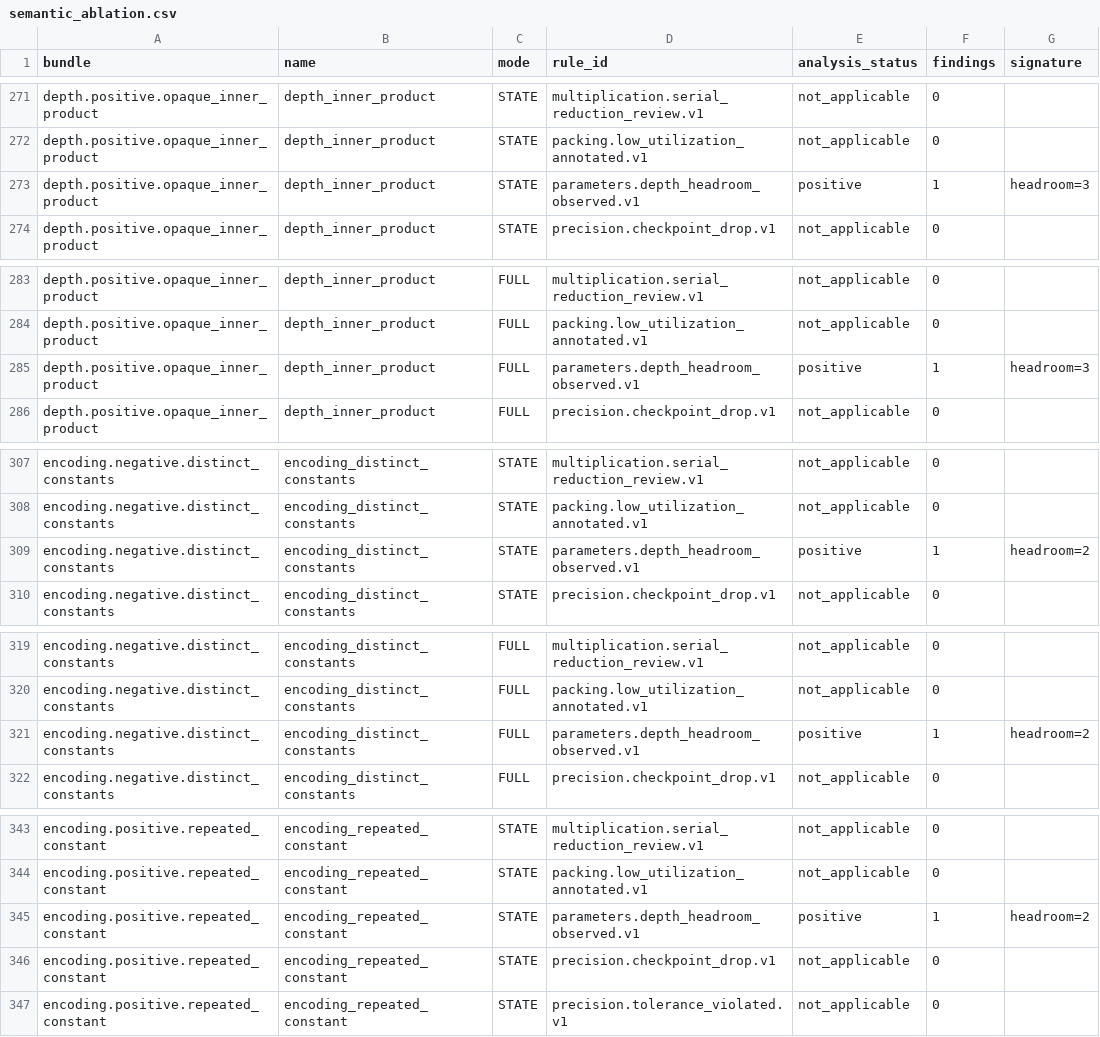
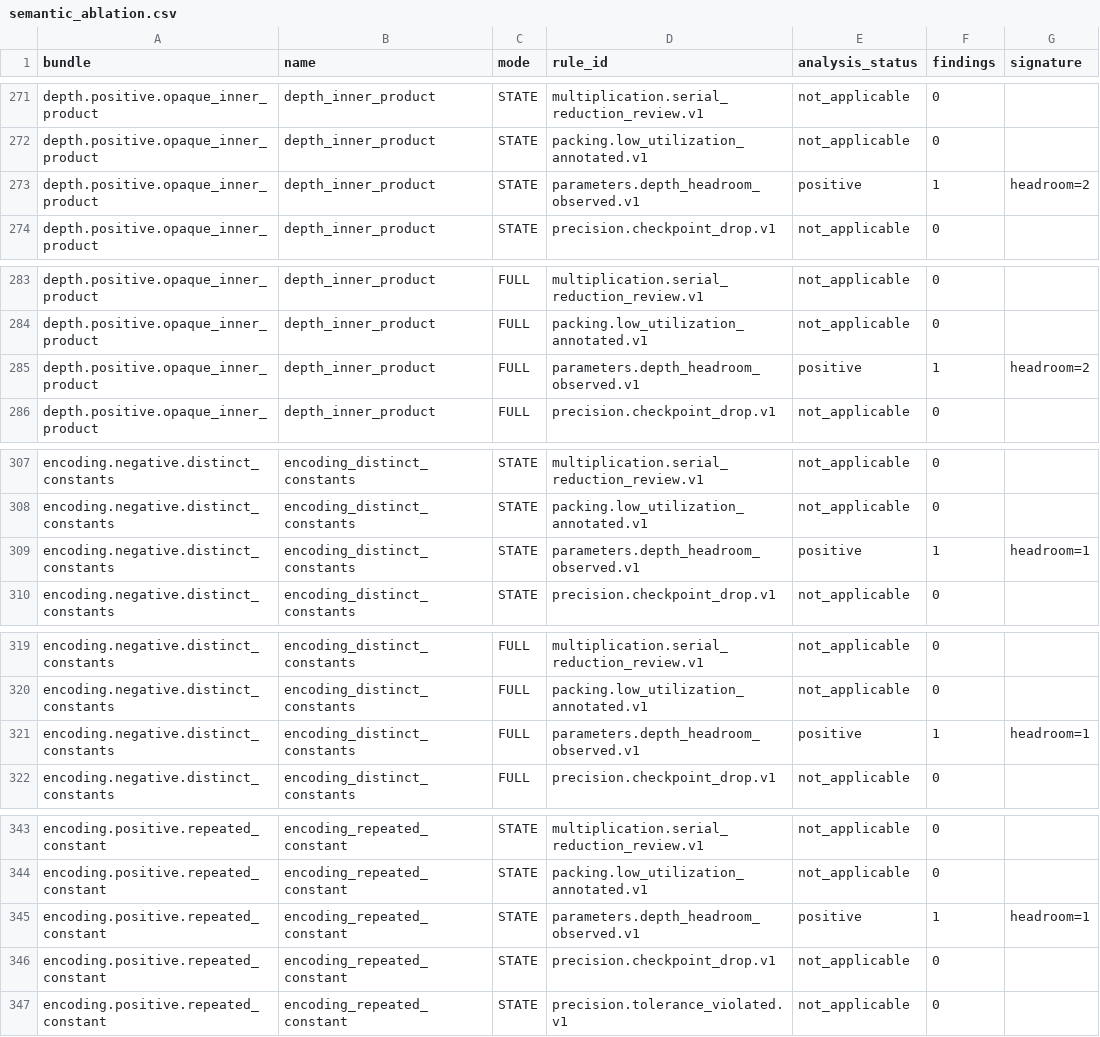
Before and after one commit to Georgakopoulos-Soares-lab/cipherscope, a CSV file: evaluation/raw/semantic_ablation.csv, drawn as a sheet; only a part is shown, gaps mark what is left out; the diff covers the shown part only.

```diff
--- a/evaluation/raw/semantic_ablation.csv
+++ b/evaluation/raw/semantic_ablation.csv
@@ -272,3 +272,3 @@ depth.positive.opaque_inner_product,depth_inner_product,STATE,multiplication.ser
 depth.positive.opaque_inner_product,depth_inner_product,STATE,packing.low_utilization_annotated.v1,not_applicable,0,
-depth.positive.opaque_inner_product,depth_inner_product,STATE,parameters.depth_headroom_observed.v1,positive,1,headroom=3
+depth.positive.opaque_inner_product,depth_inner_product,STATE,parameters.depth_headroom_observed.v1,positive,1,headroom=2
 depth.positive.opaque_inner_product,depth_inner_product,STATE,precision.checkpoint_drop.v1,not_applicable,0,
@@ -284,3 +284,3 @@ depth.positive.opaque_inner_product,depth_inner_product,FULL,multiplication.seri
 depth.positive.opaque_inner_product,depth_inner_product,FULL,packing.low_utilization_annotated.v1,not_applicable,0,
-depth.positive.opaque_inner_product,depth_inner_product,FULL,parameters.depth_headroom_observed.v1,positive,1,headroom=3
+depth.positive.opaque_inner_product,depth_inner_product,FULL,parameters.depth_headroom_observed.v1,positive,1,headroom=2
 depth.positive.opaque_inner_product,depth_inner_product,FULL,precision.checkpoint_drop.v1,not_applicable,0,
@@ -308,3 +308,3 @@ encoding.negative.distinct_constants,encoding_distinct_constants,STATE,multiplic
 encoding.negative.distinct_constants,encoding_distinct_constants,STATE,packing.low_utilization_annotated.v1,not_applicable,0,
-encoding.negative.distinct_constants,encoding_distinct_constants,STATE,parameters.depth_headroom_observed.v1,positive,1,headroom=2
+encoding.negative.distinct_constants,encoding_distinct_constants,STATE,parameters.depth_headroom_observed.v1,positive,1,headroom=1
 encoding.negative.distinct_constants,encoding_distinct_constants,STATE,precision.checkpoint_drop.v1,not_applicable,0,
@@ -320,3 +320,3 @@ encoding.negative.distinct_constants,encoding_distinct_constants,FULL,multiplica
 encoding.negative.distinct_constants,encoding_distinct_constants,FULL,packing.low_utilization_annotated.v1,not_applicable,0,
-encoding.negative.distinct_constants,encoding_distinct_constants,FULL,parameters.depth_headroom_observed.v1,positive,1,headroom=2
+encoding.negative.distinct_constants,encoding_distinct_constants,FULL,parameters.depth_headroom_observed.v1,positive,1,headroom=1
 encoding.negative.distinct_constants,encoding_distinct_constants,FULL,precision.checkpoint_drop.v1,not_applicable,0,
@@ -344,3 +344,3 @@ encoding.positive.repeated_constant,encoding_repeated_constant,STATE,multiplicat
 encoding.positive.repeated_constant,encoding_repeated_constant,STATE,packing.low_utilization_annotated.v1,not_applicable,0,
-encoding.positive.repeated_constant,encoding_repeated_constant,STATE,parameters.depth_headroom_observed.v1,positive,1,headroom=2
+encoding.positive.repeated_constant,encoding_repeated_constant,STATE,parameters.depth_headroom_observed.v1,positive,1,headroom=1
 encoding.positive.repeated_constant,encoding_repeated_constant,STATE,precision.checkpoint_drop.v1,not_applicable,0,
```
Also changed, not shown: 42 edited cells elsewhere in this file, 34 other files.
